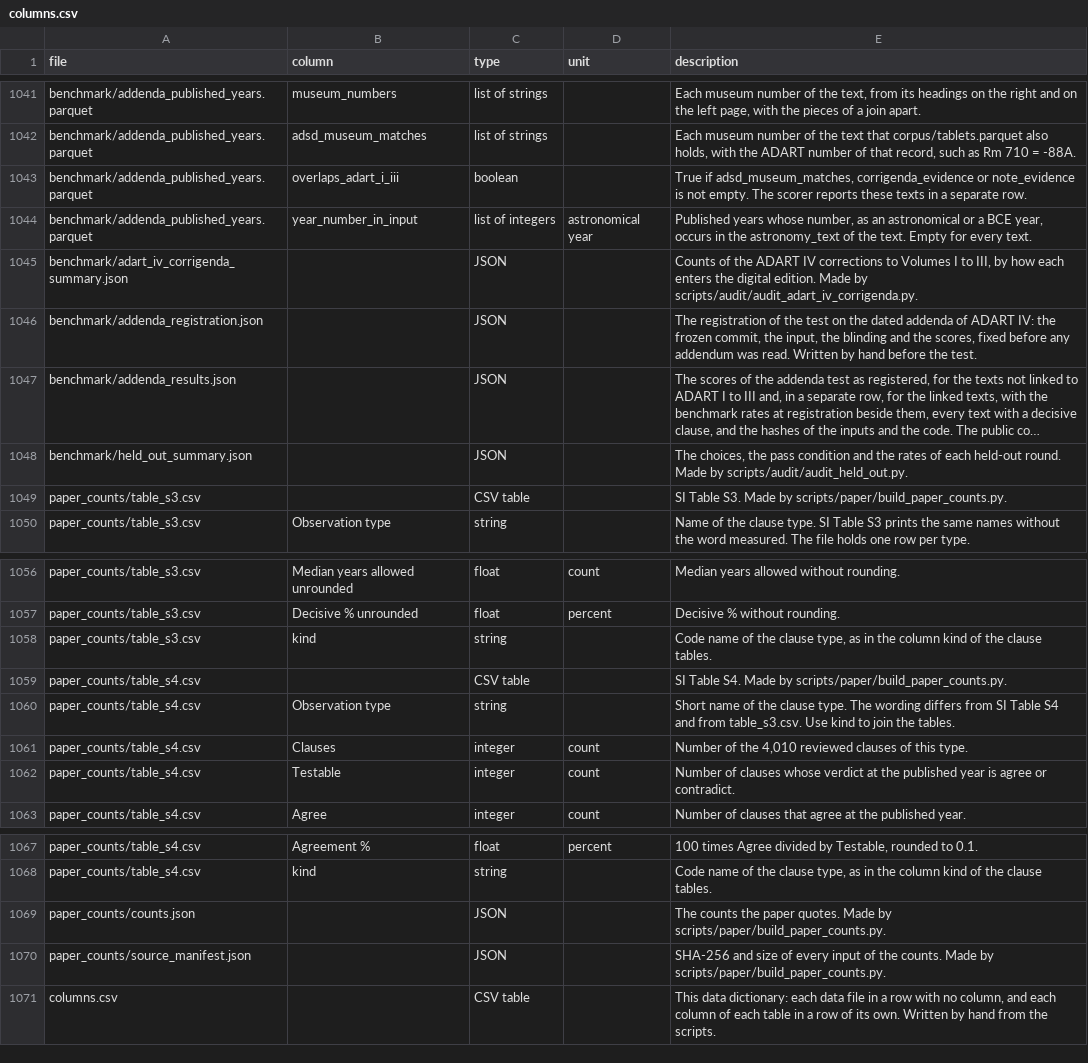
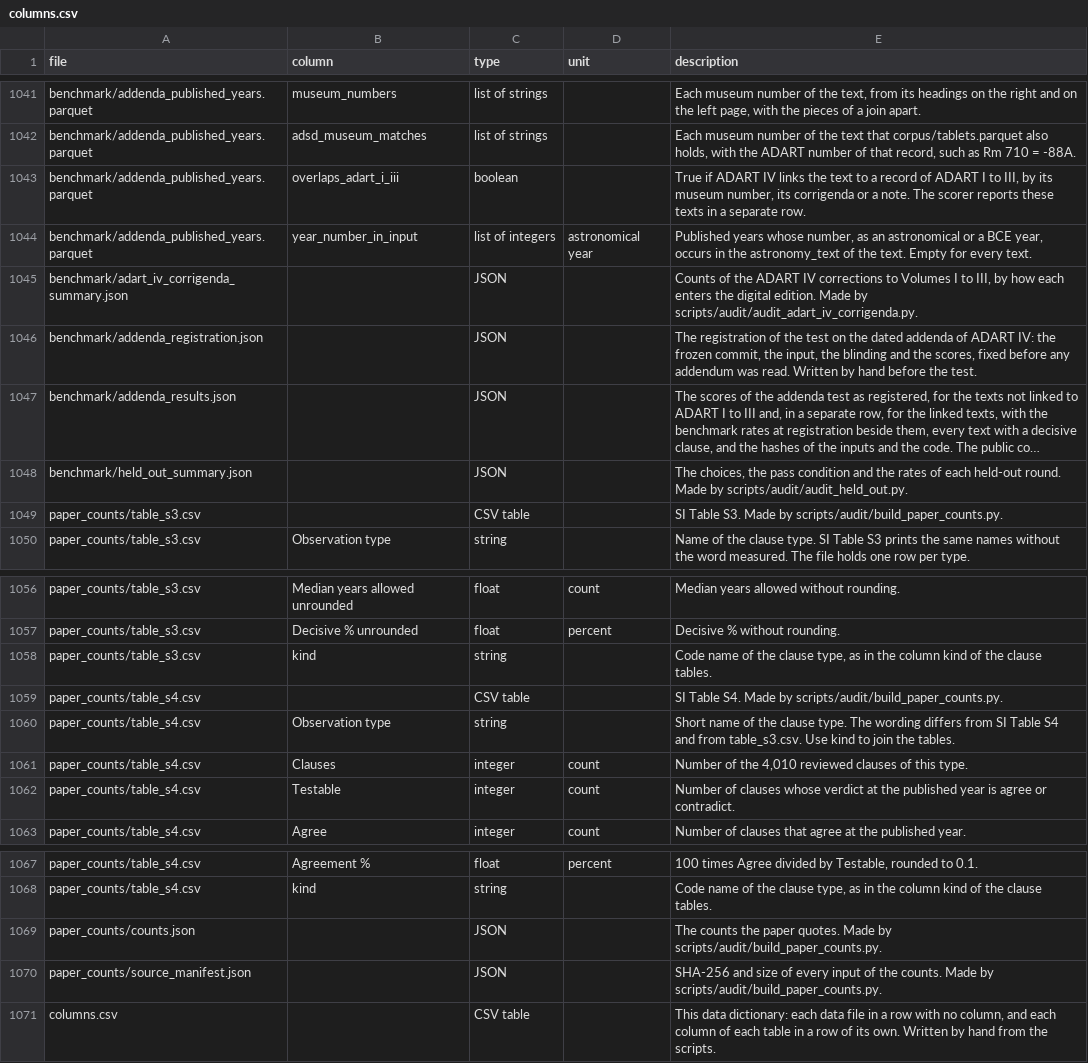
Before and after one commit to tingyuansen/Babylonian_Dating, a CSV file: data/columns.csv, drawn as a sheet; only a part is shown, gaps mark what is left out; long unchanged cells end in …; the diff names each change by its address in the sheet, - before the commit and + after, or states it on an @@ line.

```diff
--- a/data/columns.csv
+++ b/data/columns.csv
-E1043 (description): True if adsd_museum_matches, corrigenda_evidence or note_evidence is not empty. The scorer…
+E1043 (description): True if ADART IV links the text to a record of ADART I to III, by its museum number, its corrigenda or a note. The scorer…
-E1049 (description): …Made by scripts/paper/build_paper_counts.py.
+E1049 (description): …Made by scripts/audit/build_paper_counts.py.
-E1059 (description): …Made by scripts/paper/build_paper_counts.py.
+E1059 (description): …Made by scripts/audit/build_paper_counts.py.
-E1069 (description): …Made by scripts/paper/build_paper_counts.py.
+E1069 (description): …Made by scripts/audit/build_paper_counts.py.
-E1070 (description): …Made by scripts/paper/build_paper_counts.py.
+E1070 (description): …Made by scripts/audit/build_paper_counts.py.
```
Also changed, not shown: 20 other files.
